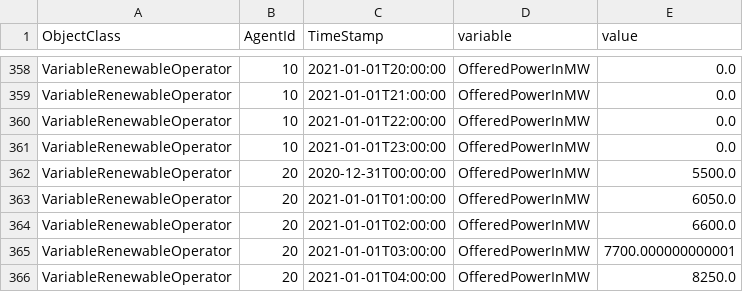
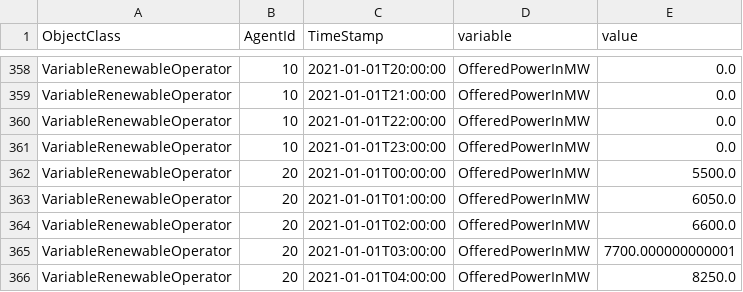
Before and after one commit to TradeRES/toolbox-amiris-emlab, a CSV file: scripts/AMIRIS_combined.csv, drawn as a sheet; only a part is shown, gaps mark what is left out; the diff covers the shown part only.

```diff
--- a/scripts/AMIRIS_combined.csv
+++ b/scripts/AMIRIS_combined.csv
@@ -361,3 +361,3 @@ VariableRenewableOperator,10,2021-01-01T22:00:00,OfferedPowerInMW,0.0
 VariableRenewableOperator,10,2021-01-01T23:00:00,OfferedPowerInMW,0.0
-VariableRenewableOperator,20,2020-12-31T00:00:00,OfferedPowerInMW,5500.0
+VariableRenewableOperator,20,2021-01-01T00:00:00,OfferedPowerInMW,5500.0
 VariableRenewableOperator,20,2021-01-01T01:00:00,OfferedPowerInMW,6050.0
```
Also changed, not shown: 5 edited cells elsewhere in this file, 19 other files.
